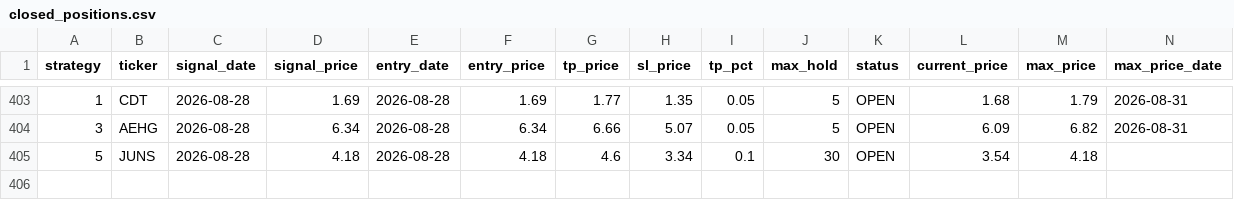
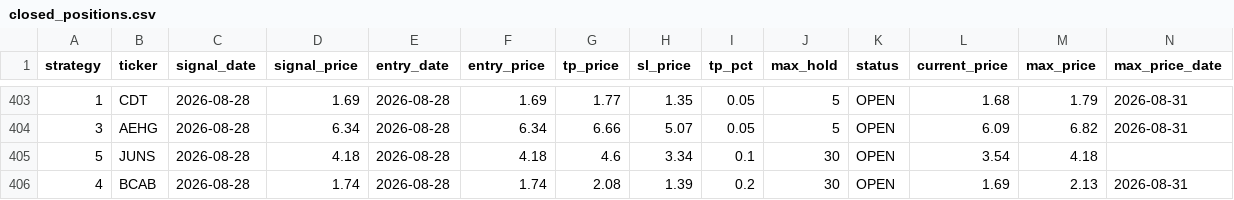
Before and after one commit to jayc950807/surge-scanner, a CSV file: data/closed_positions.csv, drawn as a sheet; only a part is shown, gaps mark what is left out; rows hold the shown columns only; the diff names each change by its address in the sheet, - before the commit and + after, or states it on an @@ line.

```diff
--- a/data/closed_positions.csv
+++ b/data/closed_positions.csv
+row 406: 4 | BCAB | 2026-08-28 | 1.74 | 2026-08-28 | 1.74 | 2.08 | 1.39 | 0.2 | 30 | OPEN | 1.69 | 2.13 | 2026-08-31
```
Also changed, not shown: data/history.csv, data/open_positions.csv, 3 other files.
